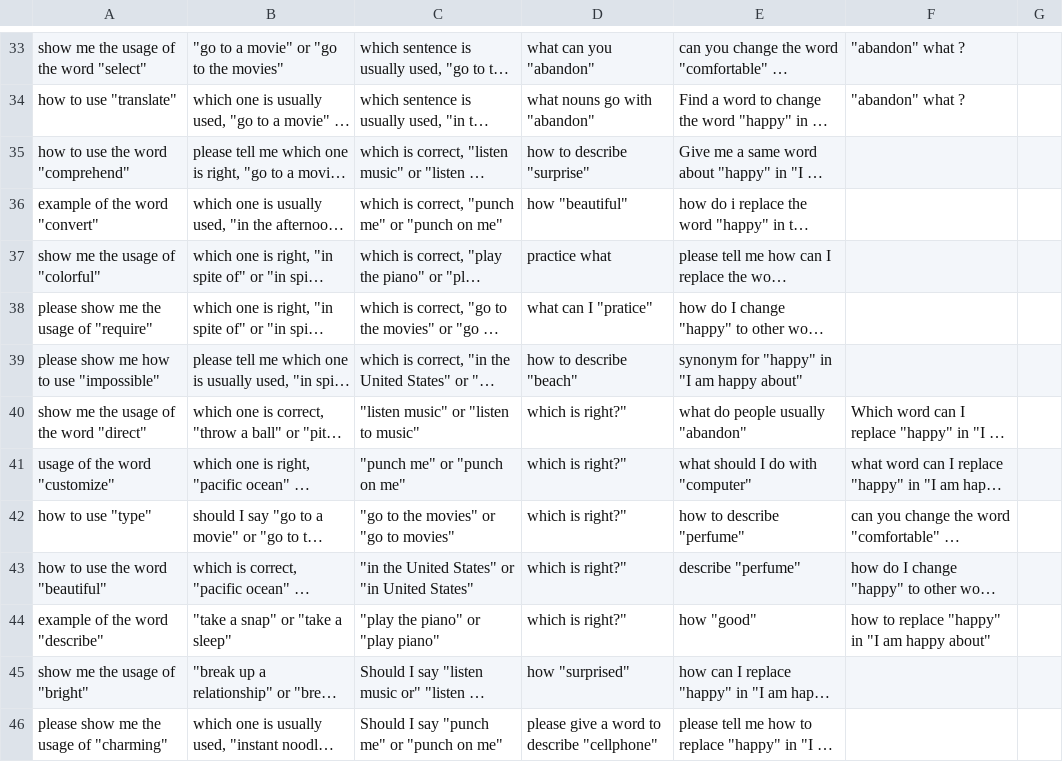
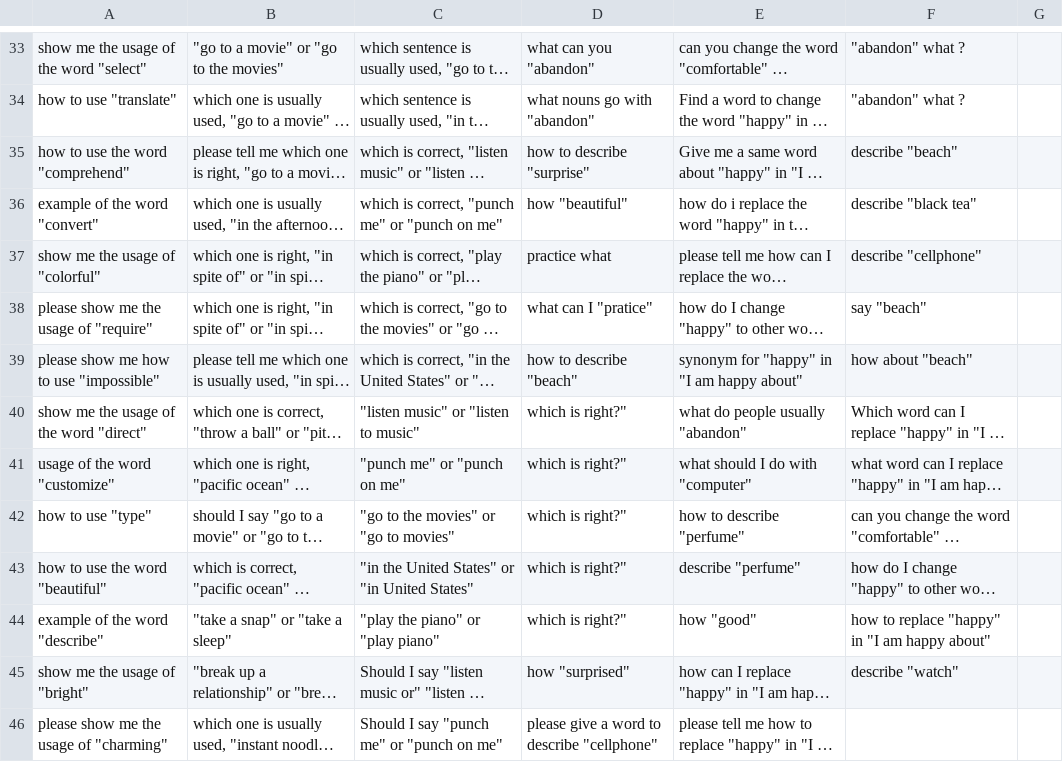
Before and after one commit to ju5td0m7m1nd/NatureUserInterFace, a CSV file: static/keywordRawInput_v2.csv, drawn as a sheet; only a part is shown, gaps mark what is left out; long unchanged cells end in …; the diff names each change by its address in the sheet, - before the commit and + after, or states it on an @@ line.

Commit message:
train keyword

```diff
--- a/static/keywordRawInput_v2.csv
+++ b/static/keywordRawInput_v2.csv
-F35: (empty)
+F35: describe "beach"
-F36: (empty)
+F36: describe "black tea"
-F37: (empty)
+F37: describe "cellphone"
-F38: (empty)
+F38: say "beach"
-F39: (empty)
+F39: how about "beach"
-F45: (empty)
+F45: describe "watch"
```
Also changed, not shown: 5 other files.
